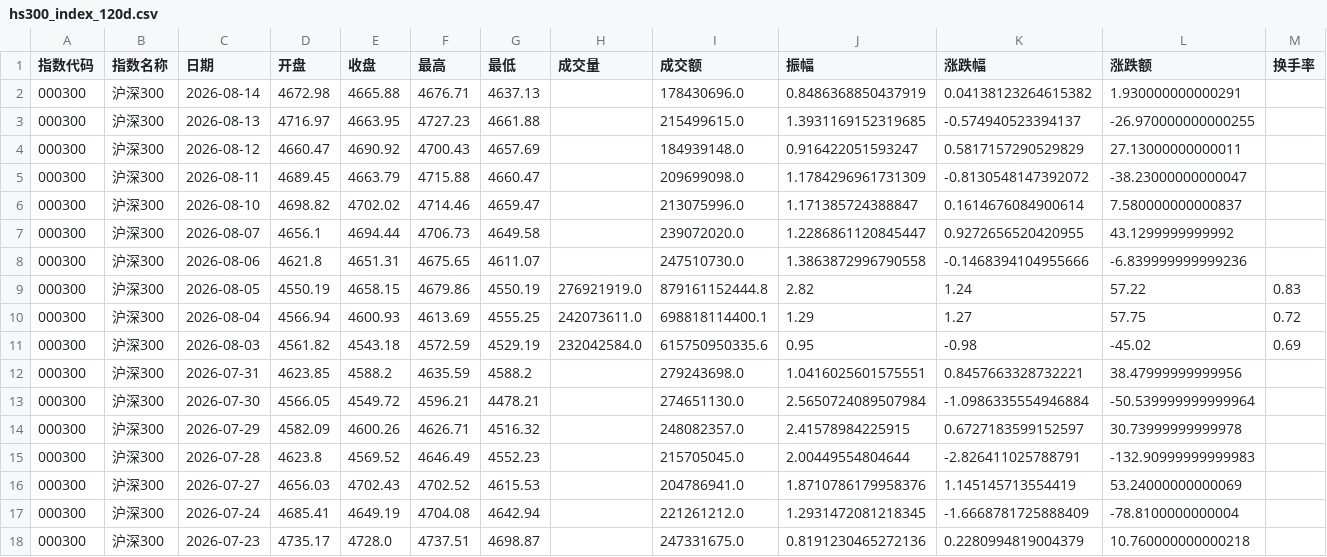
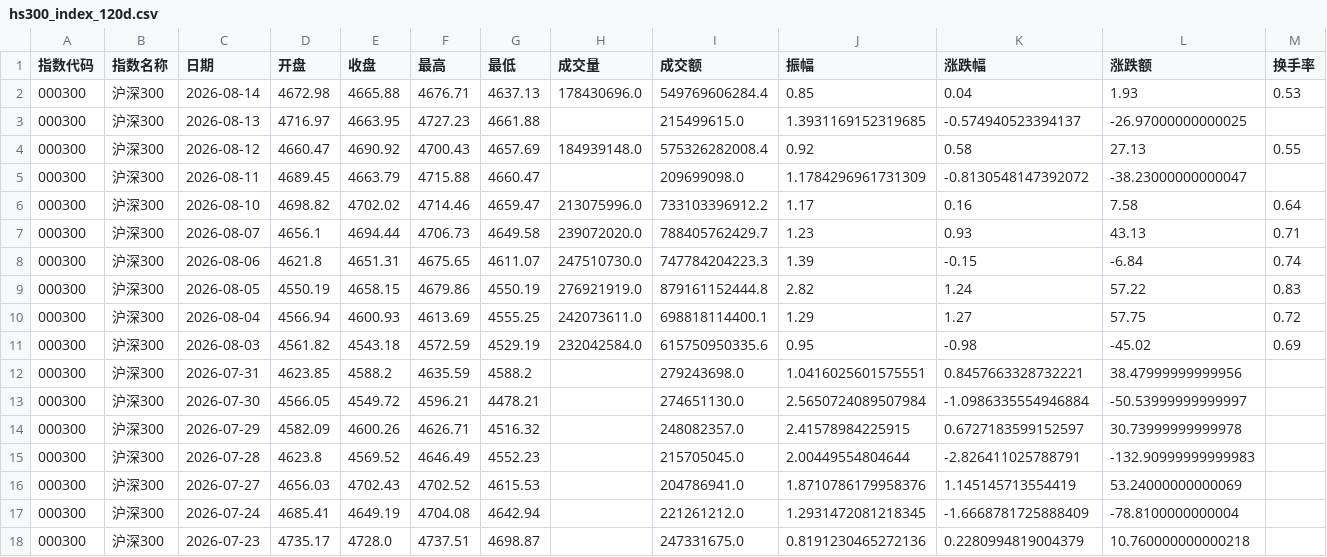
Before and after one commit to C00l70/etf-Hamburger, a CSV file: hs300_index_120d.csv, drawn as a sheet; only a part is shown; the diff covers the shown part only.

```diff
--- a/hs300_index_120d.csv
+++ b/hs300_index_120d.csv
@@ -1,9 +1,9 @@
 指数代码,指数名称,日期,开盘,收盘,最高,最低,成交量,成交额,振幅,涨跌幅,涨跌额,换手率
-000300,沪深300,2026-08-14,4672.98,4665.88,4676.71,4637.13,,178430696.0,0.8486368850437919,0.04138123264615382,1.930000000000291,
-000300,沪深300,2026-08-13,4716.97,4663.95,4727.23,4661.88,,215499615.0,1.3931169152319685,-0.574940523394137,-26.970000000000255,
-000300,沪深300,2026-08-12,4660.47,4690.92,4700.43,4657.69,,184939148.0,0.916422051593247,0.5817157290529829,27.13000000000011,
+000300,沪深300,2026-08-14,4672.98,4665.88,4676.71,4637.13,178430696.0,549769606284.4,0.85,0.04,1.93,0.53
+000300,沪深300,2026-08-13,4716.97,4663.95,4727.23,4661.88,,215499615.0,1.3931169152319685,-0.574940523394137,-26.97000000000025,
+000300,沪深300,2026-08-12,4660.47,4690.92,4700.43,4657.69,184939148.0,575326282008.4,0.92,0.58,27.13,0.55
 000300,沪深300,2026-08-11,4689.45,4663.79,4715.88,4660.47,,209699098.0,1.1784296961731309,-0.8130548147392072,-38.23000000000047,
-000300,沪深300,2026-08-10,4698.82,4702.02,4714.46,4659.47,,213075996.0,1.171385724388847,0.1614676084900614,7.580000000000837,
-000300,沪深300,2026-08-07,4656.1,4694.44,4706.73,4649.58,,239072020.0,1.2286861120845447,0.9272656520420955,43.1299999999992,
-000300,沪深300,2026-08-06,4621.8,4651.31,4675.65,4611.07,,247510730.0,1.3863872996790558,-0.1468394104955666,-6.839999999999236,
+000300,沪深300,2026-08-10,4698.82,4702.02,4714.46,4659.47,213075996.0,733103396912.2,1.17,0.16,7.58,0.64
+000300,沪深300,2026-08-07,4656.1,4694.44,4706.73,4649.58,239072020.0,788405762429.7,1.23,0.93,43.13,0.71
+000300,沪深300,2026-08-06,4621.8,4651.31,4675.65,4611.07,247510730.0,747784204223.3,1.39,-0.15,-6.84,0.74
 000300,沪深300,2026-08-05,4550.19,4658.15,4679.86,4550.19,276921919.0,879161152444.8,2.82,1.24,57.22,0.83
@@ -12,3 +12,3 @@
 000300,沪深300,2026-07-31,4623.85,4588.2,4635.59,4588.2,,279243698.0,1.0416025601575551,0.8457663328732221,38.47999999999956,
-000300,沪深300,2026-07-30,4566.05,4549.72,4596.21,4478.21,,274651130.0,2.5650724089507984,-1.0986335554946884,-50.539999999999964,
+000300,沪深300,2026-07-30,4566.05,4549.72,4596.21,4478.21,,274651130.0,2.5650724089507984,-1.0986335554946884,-50.53999999999997,
 000300,沪深300,2026-07-29,4582.09,4600.26,4626.71,4516.32,,248082357.0,2.41578984225915,0.6727183599152597,30.73999999999978,
```
Also changed, not shown: 38 edited cells elsewhere in this file, etf_300_scale_data.csv, 1 other file.
